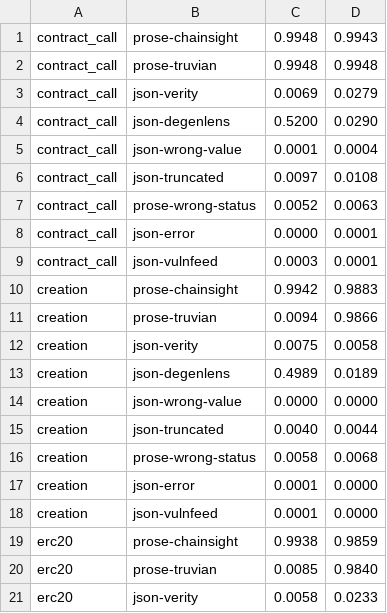
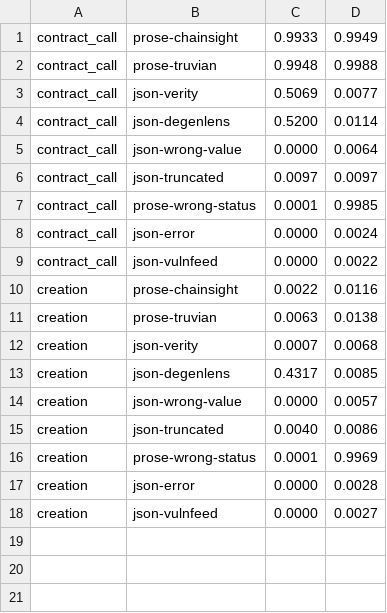
Before and after one commit to mrnetwork0001/Truvian, a TSV file: scorer/.agree_scores.tsv, drawn as a sheet; only a part is shown; the diff covers the shown part only.

```diff
--- a/scorer/.agree_scores.tsv
+++ b/scorer/.agree_scores.tsv
@@ -1,21 +1,18 @@
-contract_call	prose-chainsight	0.9948	0.9943
-contract_call	prose-truvian	0.9948	0.9948
-contract_call	json-verity	0.0069	0.0279
-contract_call	json-degenlens	0.5200	0.0290
-contract_call	json-wrong-value	0.0001	0.0004
-contract_call	json-truncated	0.0097	0.0108
-contract_call	prose-wrong-status	0.0052	0.0063
-contract_call	json-error	0.0000	0.0001
-contract_call	json-vulnfeed	0.0003	0.0001
-creation	prose-chainsight	0.9942	0.9883
-creation	prose-truvian	0.0094	0.9866
-creation	json-verity	0.0075	0.0058
-creation	json-degenlens	0.4989	0.0189
-creation	json-wrong-value	0.0000	0.0000
-creation	json-truncated	0.0040	0.0044
-creation	prose-wrong-status	0.0058	0.0068
-creation	json-error	0.0001	0.0000
-creation	json-vulnfeed	0.0001	0.0000
-erc20	prose-chainsight	0.9938	0.9859
-erc20	prose-truvian	0.0085	0.9840
-erc20	json-verity	0.0058	0.0233
+contract_call	prose-chainsight	0.9933	0.9949
+contract_call	prose-truvian	0.9948	0.9988
+contract_call	json-verity	0.5069	0.0077
+contract_call	json-degenlens	0.5200	0.0114
+contract_call	json-wrong-value	0.0000	0.0064
+contract_call	json-truncated	0.0097	0.0097
+contract_call	prose-wrong-status	0.0001	0.9985
+contract_call	json-error	0.0000	0.0024
+contract_call	json-vulnfeed	0.0000	0.0022
+creation	prose-chainsight	0.0022	0.0116
+creation	prose-truvian	0.0063	0.0138
+creation	json-verity	0.0007	0.0068
+creation	json-degenlens	0.4317	0.0085
+creation	json-wrong-value	0.0000	0.0057
+creation	json-truncated	0.0040	0.0086
+creation	prose-wrong-status	0.0001	0.9969
+creation	json-error	0.0000	0.0028
+creation	json-vulnfeed	0.0000	0.0027
```
Also changed, not shown: 33 removed rows elsewhere in this file, 3 other files.
